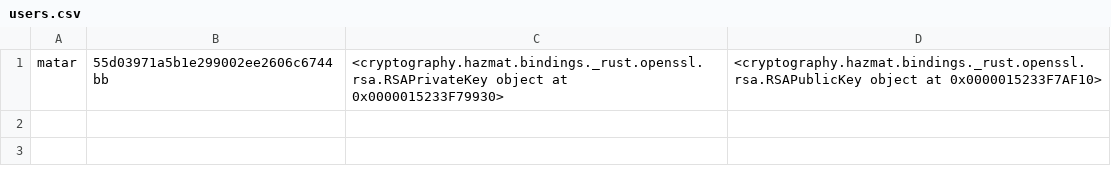
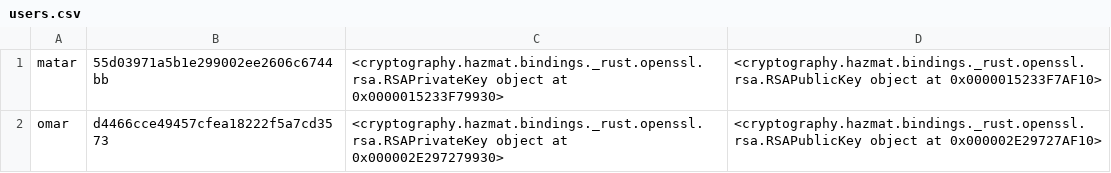
Before and after one commit to MohamedAlyMatar/Secure-Communication-Suite, a CSV file: users.csv, drawn as a sheet.

```diff
--- a/users.csv
+++ b/users.csv
@@ -1 +1,2 @@
 matar,55d03971a5b1e299002ee2606c6744bb,<cryptography.hazmat.bindings._rust.openssl.rsa.RSAPrivateKey object at 0x0000015233F79930>,<cryptography.hazmat.bindings._rust.openssl.rsa.RSAPublicKey object at 0x0000015233F7AF10>
+omar,d4466cce49457cfea18222f5a7cd3573,<cryptography.hazmat.bindings._rust.openssl.rsa.RSAPrivateKey object at 0x000002E297279930>,<cryptography.hazmat.bindings._rust.openssl.rsa.RSAPublicKey object at 0x000002E29727AF10>
```
Also changed, not shown: 5 other files.
